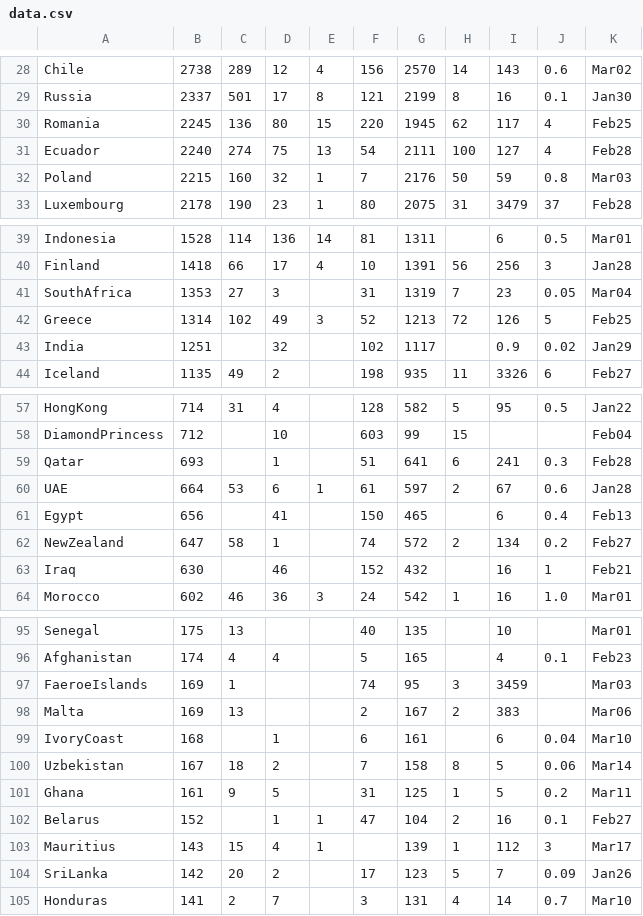
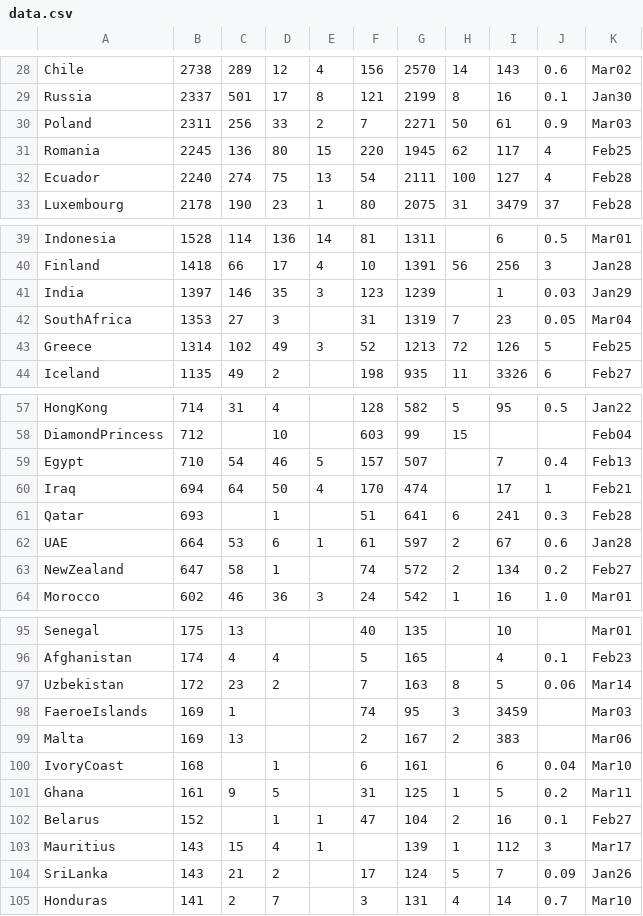
Before and after one commit to hemantaduwarah1/data, a CSV file: data.csv, drawn as a sheet; only a part is shown, gaps mark what is left out; the diff covers the shown part only.

Commit message:
update

```diff
--- a/data.csv
+++ b/data.csv
@@ -29,5 +29,5 @@ Chile,2738,289,12,4,156,2570,14,143,0.6,Mar02,
 Russia,2337,501,17,8,121,2199,8,16,0.1,Jan30,
+Poland,2311,256,33,2,7,2271,50,61,0.9,Mar03,
 Romania,2245,136,80,15,220,1945,62,117,4,Feb25,
 Ecuador,2240,274,75,13,54,2111,100,127,4,Feb28,
-Poland,2215,160,32,1,7,2176,50,59,0.8,Mar03,
 Luxembourg,2178,190,23,1,80,2075,31,3479,37,Feb28,
@@ -40,5 +40,5 @@ Indonesia,1528,114,136,14,81,1311,,6,0.5,Mar01,
 Finland,1418,66,17,4,10,1391,56,256,3,Jan28,
+India,1397,146,35,3,123,1239,,1,0.03,Jan29,
 SouthAfrica,1353,27,3,,31,1319,7,23,0.05,Mar04,
 Greece,1314,102,49,3,52,1213,72,126,5,Feb25,
-India,1251,,32,,102,1117,,0.9,0.02,Jan29,
 Iceland,1135,49,2,,198,935,11,3326,6,Feb27,
@@ -58,7 +58,7 @@ HongKong,714,31,4,,128,582,5,95,0.5,Jan22,
 DiamondPrincess,712,,10,,603,99,15,,,Feb04,
+Egypt,710,54,46,5,157,507,,7,0.4,Feb13,
+Iraq,694,64,50,4,170,474,,17,1,Feb21,
 Qatar,693,,1,,51,641,6,241,0.3,Feb28,
 UAE,664,53,6,1,61,597,2,67,0.6,Jan28,
-Egypt,656,,41,,150,465,,6,0.4,Feb13,
 NewZealand,647,58,1,,74,572,2,134,0.2,Feb27,
-Iraq,630,,46,,152,432,,16,1,Feb21,
 Morocco,602,46,36,3,24,542,1,16,1.0,Mar01,
@@ -96,2 +96,3 @@ Senegal,175,13,,,40,135,,10,,Mar01,
 Afghanistan,174,4,4,,5,165,,4,0.1,Feb23,
+Uzbekistan,172,23,2,,7,163,8,5,0.06,Mar14,
 FaeroeIslands,169,1,,,74,95,3,3459,,Mar03,
@@ -99,3 +100,2 @@ Malta,169,13,,,2,167,2,383,,Mar06,
 IvoryCoast,168,,1,,6,161,,6,0.04,Mar10,
-Uzbekistan,167,18,2,,7,158,8,5,0.06,Mar14,
 Ghana,161,9,5,,31,125,1,5,0.2,Mar11,
@@ -103,3 +103,3 @@ Belarus,152,,1,1,47,104,2,16,0.1,Feb27,
 Mauritius,143,15,4,1,,139,1,112,3,Mar17,
-SriLanka,142,20,2,,17,123,5,7,0.09,Jan26,
+SriLanka,143,21,2,,17,124,5,7,0.09,Jan26,
 Honduras,141,2,7,,3,131,4,14,0.7,Mar10,
```
Also changed, not shown: 1 added row, 1 removed row and 20 edited cells elsewhere in this file.
